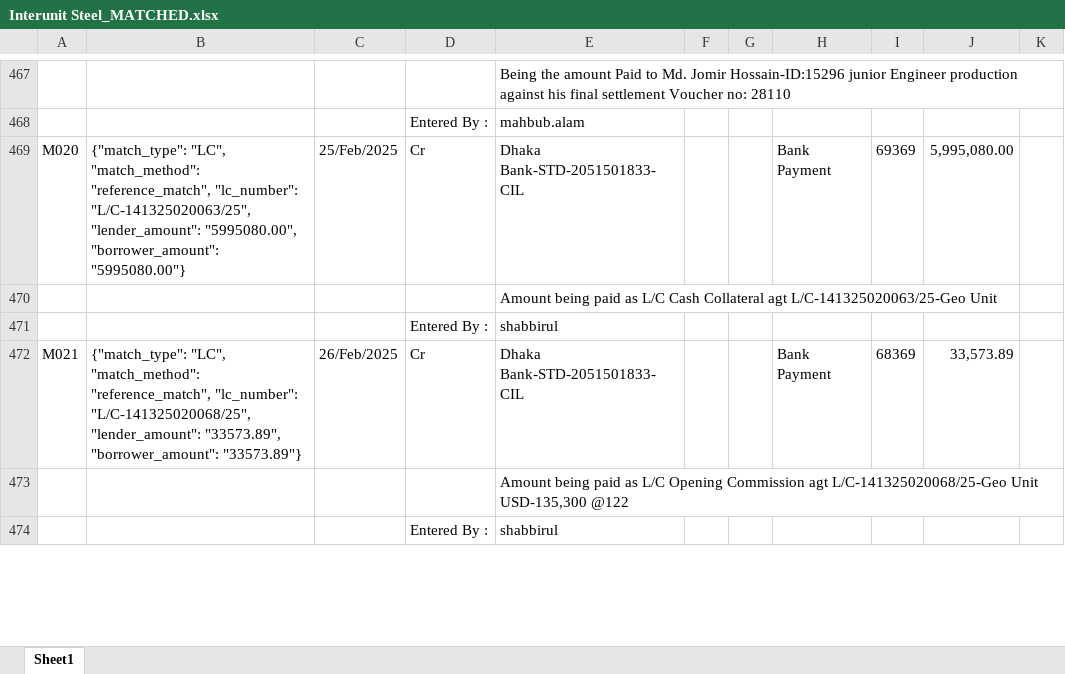
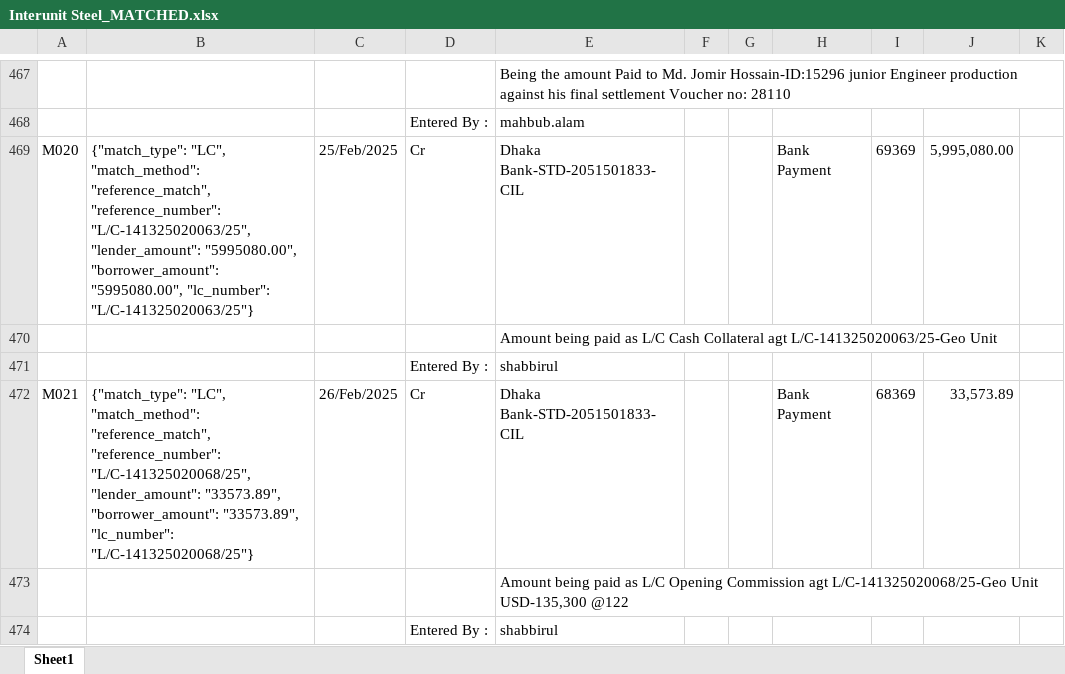
Before and after one commit to m-islam-ciplc/Dev_Interunit_Recon_GUI, an Excel workbook: Output/Interunit Steel_MATCHED.xlsx, sheet Sheet1, drawn as a sheet; only a part is shown, gaps mark what is left out; values as stored, in another font and other column widths than the file's, no borders; the diff covers the shown part only; the diff names each change by its address in the sheet, - before the commit and + after, or states it on an @@ line.

Commit message:
Sequential MID for all matches

```diff
--- a/Output/Interunit Steel_MATCHED.xlsx (sheet Sheet1)
+++ b/Output/Interunit Steel_MATCHED.xlsx (sheet Sheet1)
-B469: …"match_method": "reference_match", "lc_number": "L/C-141325020063/25", "lender_amount": "5995080.00", "borrower_amount": "5995080.00"}
+B469: …"match_method": "reference_match", "reference_number": "L/C-141325020063/25", "lender_amount": "5995080.00", "borrower_amount": "5995080.00", "lc_number": "L/C-141325020063/25"}
-B472: …"match_method": "reference_match", "lc_number": "L/C-141325020068/25", "lender_amount": "33573.89", "borrower_amount": "33573.89"}
+B472: …"match_method": "reference_match", "reference_number": "L/C-141325020068/25", "lender_amount": "33573.89", "borrower_amount": "33573.89", "lc_number": "L/C-141325020068/25"}
```
Also changed, not shown: 94 edited cells elsewhere in this sheet, Output/Interunit GeoTex_MATCHED.xlsx, 3 other files.
